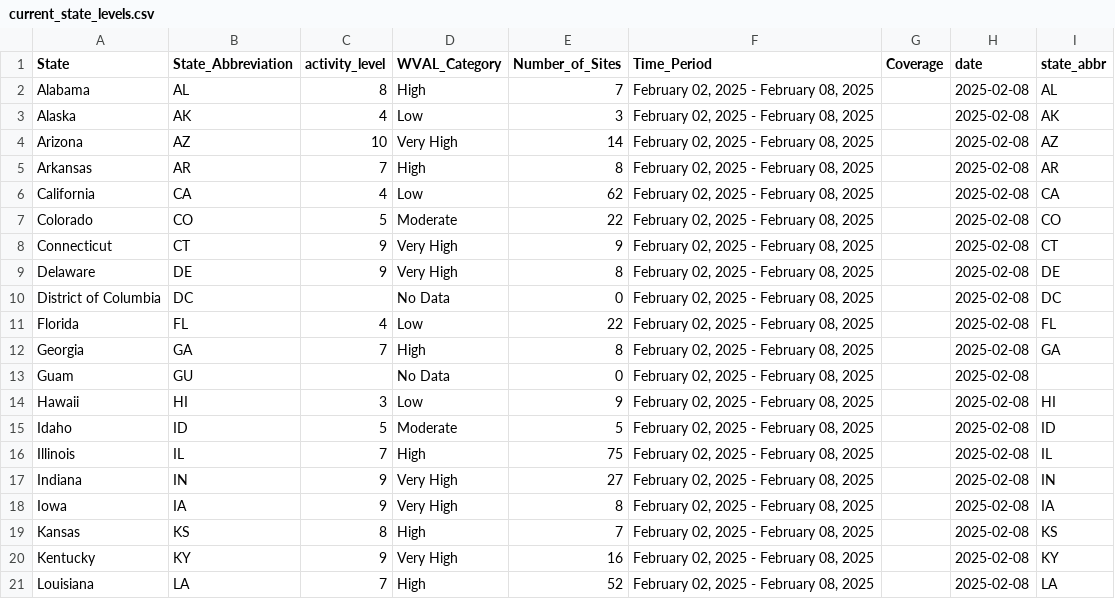
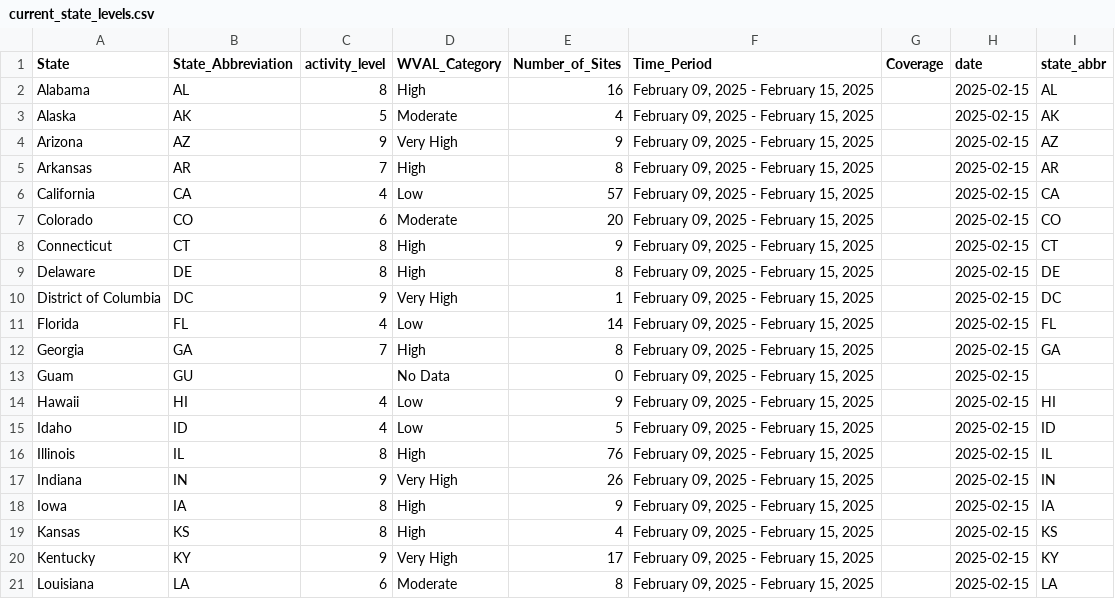
Before and after one commit to genomicepi/nwss, a CSV file: current_state_levels.csv, drawn as a sheet; only a part is shown; the diff covers the shown part only; the diff names each change by its address in the sheet, - before the commit and + after, or states it on an @@ line.

Commit message:
Update 2021-02-21 again
Data updated mid-day

```diff
--- a/current_state_levels.csv
+++ b/current_state_levels.csv
-E2 (Number_of_Sites): 7
+E2 (Number_of_Sites): 16
-F2:F21 (Time_Period): February 02, 2025 - February 08, 2025
+F2:F21 (Time_Period): February 09, 2025 - February 15, 2025
-H2:H21 (date): 2025-02-08
+H2:H21 (date): 2025-02-15
-C3 (activity_level): 4
+C3 (activity_level): 5
-D3 (WVAL_Category): Low
+D3 (WVAL_Category): Moderate
-E3 (Number_of_Sites): 3
+E3 (Number_of_Sites): 4
-C4 (activity_level): 10
+C4 (activity_level): 9
-E4 (Number_of_Sites): 14
+E4 (Number_of_Sites): 9
-E6 (Number_of_Sites): 62
+E6 (Number_of_Sites): 57
-C7 (activity_level): 5
+C7 (activity_level): 6
-E7 (Number_of_Sites): 22
+E7 (Number_of_Sites): 20
-C8:C9 (activity_level): 9
+C8:C9 (activity_level): 8
-D8:D9 (WVAL_Category): Very High
+D8:D9 (WVAL_Category): High
-C10 (activity_level): (empty)
+C10 (activity_level): 9
-D10 (WVAL_Category): No Data
+D10 (WVAL_Category): Very High
-E10 (Number_of_Sites): 0
+E10 (Number_of_Sites): 1
-E11 (Number_of_Sites): 22
+E11 (Number_of_Sites): 14
-C14 (activity_level): 3
+C14 (activity_level): 4
-C15 (activity_level): 5
+C15 (activity_level): 4
-D15 (WVAL_Category): Moderate
+D15 (WVAL_Category): Low
-C16 (activity_level): 7
+C16 (activity_level): 8
-E16 (Number_of_Sites): 75
+E16 (Number_of_Sites): 76
-E17 (Number_of_Sites): 27
+E17 (Number_of_Sites): 26
-C18 (activity_level): 9
+C18 (activity_level): 8
-D18 (WVAL_Category): Very High
+D18 (WVAL_Category): High
-E18 (Number_of_Sites): 8
+E18 (Number_of_Sites): 9
-E19 (Number_of_Sites): 7
+E19 (Number_of_Sites): 4
-E20 (Number_of_Sites): 16
+E20 (Number_of_Sites): 17
-C21 (activity_level): 7
+C21 (activity_level): 6
-D21 (WVAL_Category): High
+D21 (WVAL_Category): Moderate
-E21 (Number_of_Sites): 52
+E21 (Number_of_Sites): 8
```
Also changed, not shown: 121 edited cells elsewhere in this file, 1 other file.
